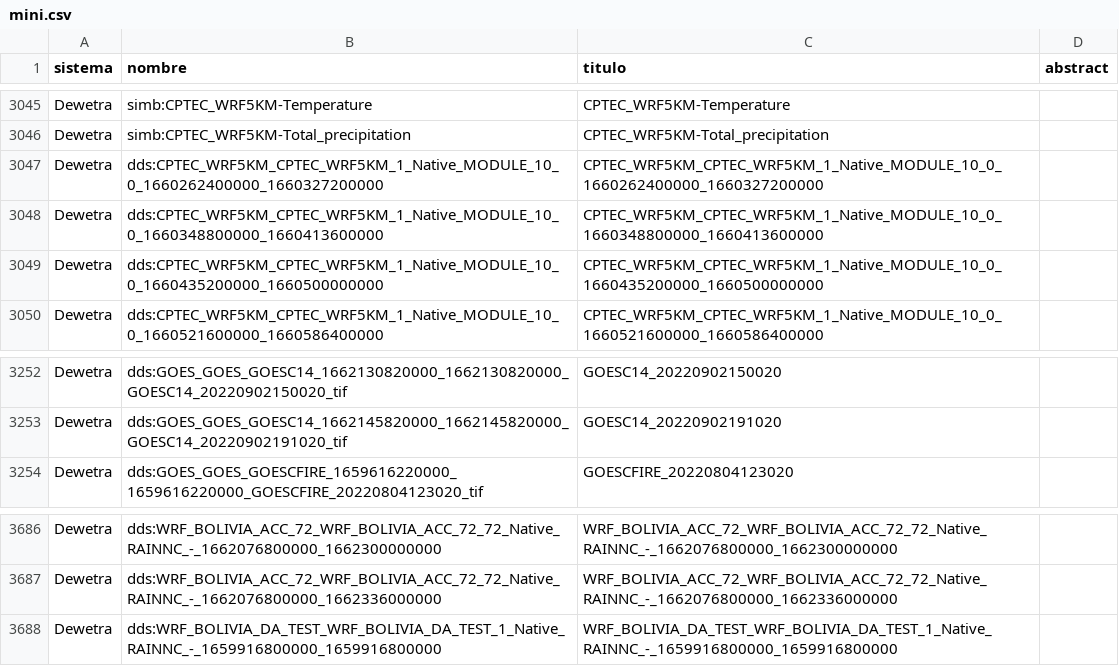
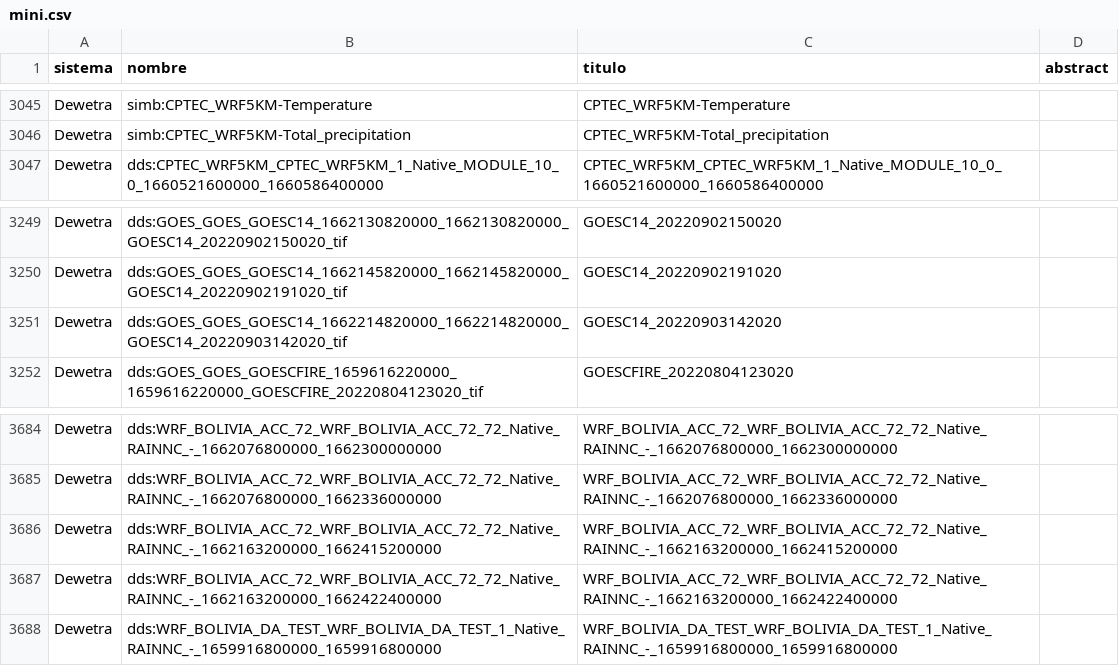
Before and after one commit to mauforonda/geodatos, a CSV file: docs/mini.csv, drawn as a sheet; only a part is shown, gaps mark what is left out.

```diff
--- a/docs/mini.csv
+++ b/docs/mini.csv
@@ -3159,5 +3159,2 @@ Dewetra,simb:CPTEC_WRF5KM-Temperature,CPTEC_WRF5KM-Temperature,
 Dewetra,simb:CPTEC_WRF5KM-Total_precipitation,CPTEC_WRF5KM-Total_precipitation,
-Dewetra,dds:CPTEC_WRF5KM_CPTEC_WRF5KM_1_Native_MODULE_10_0_1660262400000_1660327200000,CPTEC_WRF5KM_CPTEC_WRF5KM_1_Native_MODULE_10_0_1660262400000_1660327200000,
-Dewetra,dds:CPTEC_WRF5KM_CPTEC_WRF5KM_1_Native_MODULE_10_0_1660348800000_1660413600000,CPTEC_WRF5KM_CPTEC_WRF5KM_1_Native_MODULE_10_0_1660348800000_1660413600000,
-Dewetra,dds:CPTEC_WRF5KM_CPTEC_WRF5KM_1_Native_MODULE_10_0_1660435200000_1660500000000,CPTEC_WRF5KM_CPTEC_WRF5KM_1_Native_MODULE_10_0_1660435200000_1660500000000,
 Dewetra,dds:CPTEC_WRF5KM_CPTEC_WRF5KM_1_Native_MODULE_10_0_1660521600000_1660586400000,CPTEC_WRF5KM_CPTEC_WRF5KM_1_Native_MODULE_10_0_1660521600000_1660586400000,
@@ -3366,2 +3363,3 @@ Dewetra,dds:GOES_GOES_GOESC14_1662130820000_1662130820000_GOESC14_20220902150020
 Dewetra,dds:GOES_GOES_GOESC14_1662145820000_1662145820000_GOESC14_20220902191020_tif,GOESC14_20220902191020,
+Dewetra,dds:GOES_GOES_GOESC14_1662214820000_1662214820000_GOESC14_20220903142020_tif,GOESC14_20220903142020,
 Dewetra,dds:GOES_GOES_GOESCFIRE_1659616220000_1659616220000_GOESCFIRE_20220804123020_tif,GOESCFIRE_20220804123020,
@@ -3800,2 +3798,4 @@ Dewetra,dds:WRF_BOLIVIA_ACC_72_WRF_BOLIVIA_ACC_72_72_Native_RAINNC_-_16620768000
 Dewetra,dds:WRF_BOLIVIA_ACC_72_WRF_BOLIVIA_ACC_72_72_Native_RAINNC_-_1662076800000_1662336000000,WRF_BOLIVIA_ACC_72_WRF_BOLIVIA_ACC_72_72_Native_RAINNC_-_1662076800000_1662336000000,
+Dewetra,dds:WRF_BOLIVIA_ACC_72_WRF_BOLIVIA_ACC_72_72_Native_RAINNC_-_1662163200000_1662415200000,WRF_BOLIVIA_ACC_72_WRF_BOLIVIA_ACC_72_72_Native_RAINNC_-_1662163200000_1662415200000,
+Dewetra,dds:WRF_BOLIVIA_ACC_72_WRF_BOLIVIA_ACC_72_72_Native_RAINNC_-_1662163200000_1662422400000,WRF_BOLIVIA_ACC_72_WRF_BOLIVIA_ACC_72_72_Native_RAINNC_-_1662163200000_1662422400000,
 Dewetra,dds:WRF_BOLIVIA_DA_TEST_WRF_BOLIVIA_DA_TEST_1_Native_RAINNC_-_1659916800000_1659916800000,WRF_BOLIVIA_DA_TEST_WRF_BOLIVIA_DA_TEST_1_Native_RAINNC_-_1659916800000_1659916800000,
```
Also changed, not shown: 3 other files.
